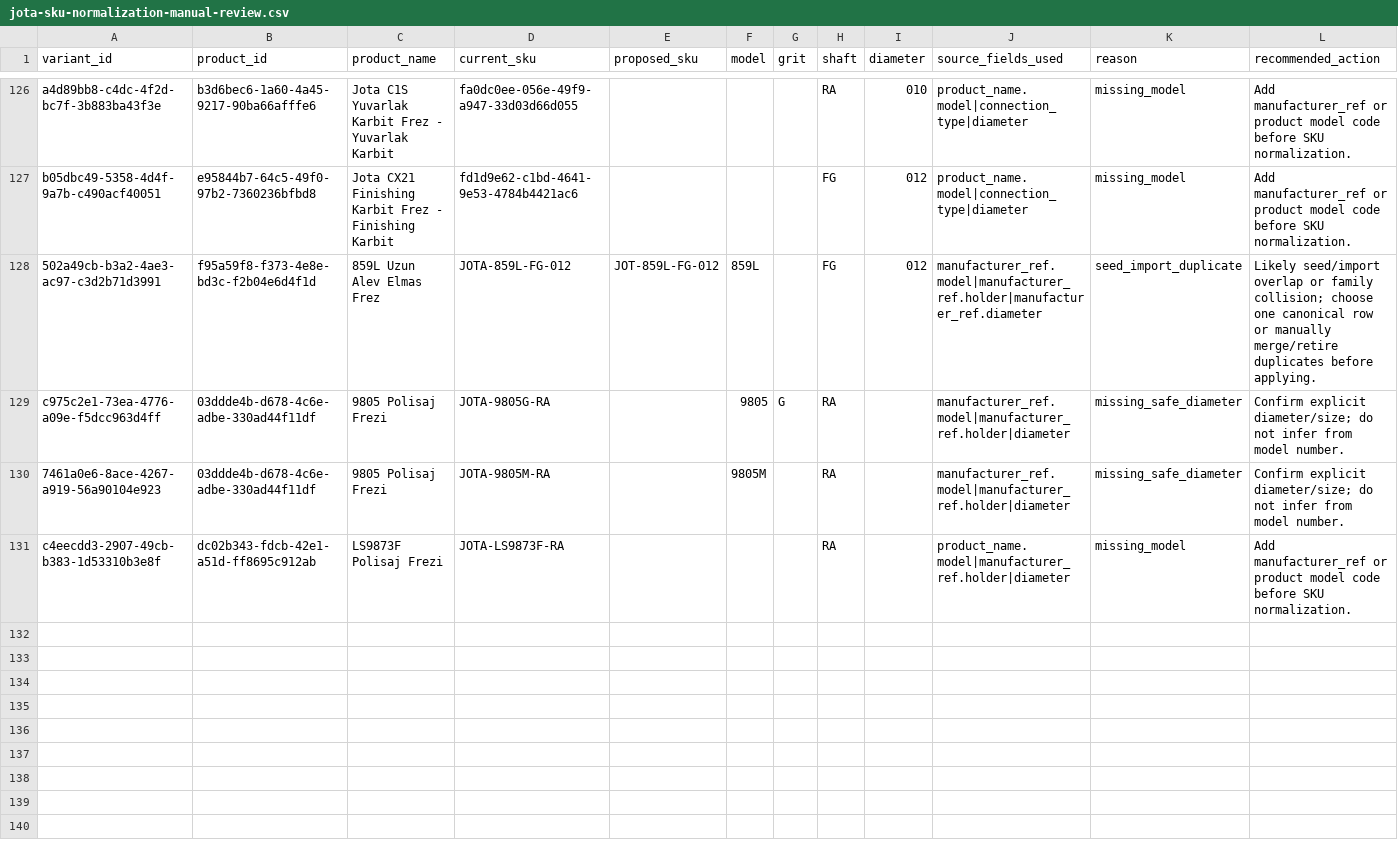
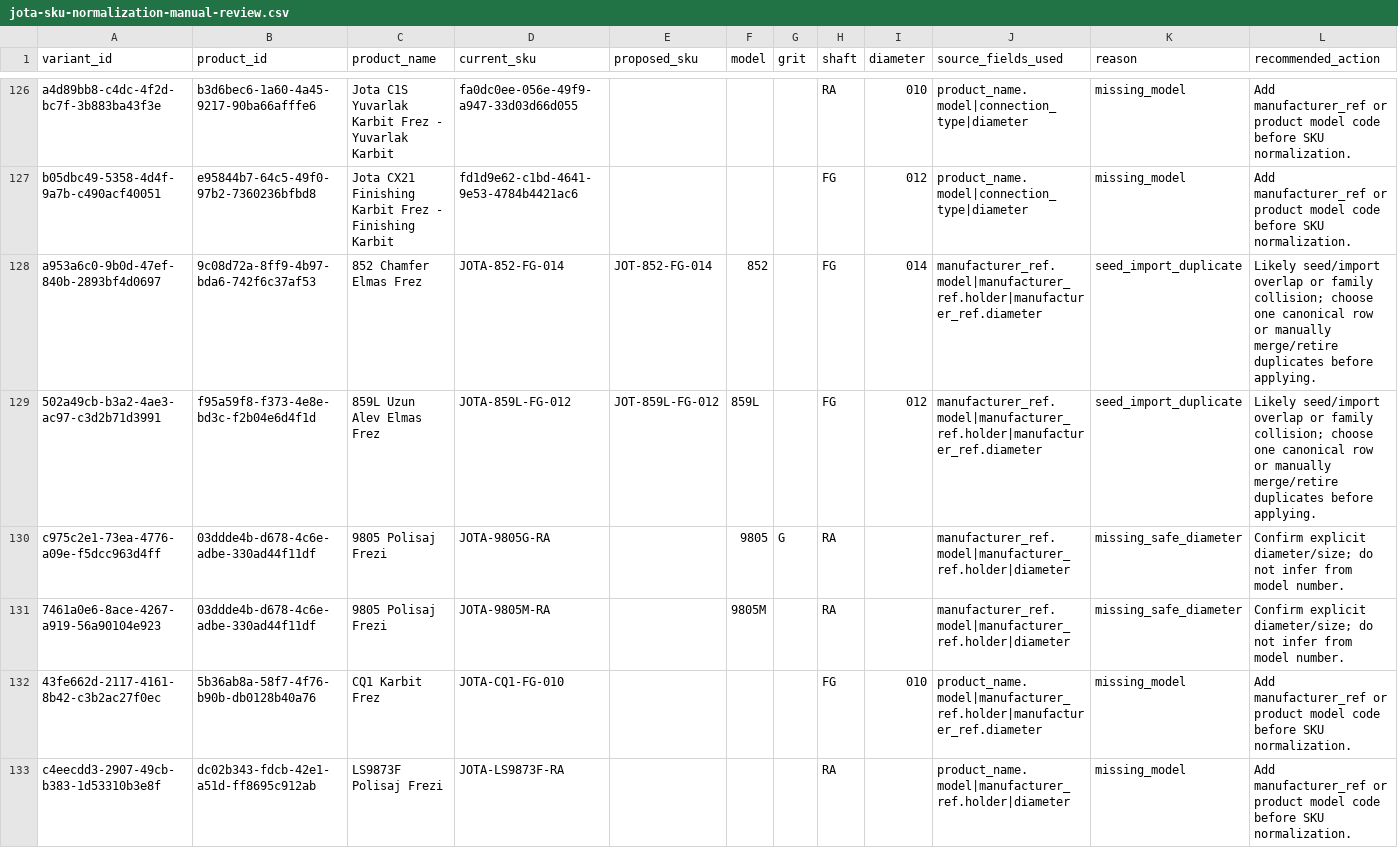
Before and after one commit to medikaldentech10-hue/dentechPro, a CSV file: scripts/reports/jota-sku-normalization-manual-review.csv, drawn as a sheet; only a part is shown, gaps mark what is left out; the diff names each change by its address in the sheet, - before the commit and + after, or states it on an @@ line.

Commit message:
Record safe JOTA SKU apply results

```diff
--- a/scripts/reports/jota-sku-normalization-manual-review.csv
+++ b/scripts/reports/jota-sku-normalization-manual-review.csv
+row 128: a953a6c0-9b0d-47ef-840b-2893bf4d0697 | 9c08d72a-8ff9-4b97-bda6-742f6c37af53 | 852 Chamfer Elmas Frez | JOTA-852-FG-014 | JOT-852-FG-014 | 852 |  | FG | 014 | manufacturer_ref.model|manufacturer_ref.holder|manufacturer_ref.diameter | seed_import_duplicate | Likely seed/import overlap or family collision; choose one canonical row or manually merge/retire duplicates before applying.
+row 132: 43fe662d-2117-4161-8b42-c3b2ac27f0ec | 5b36ab8a-58f7-4f76-b90b-db0128b40a76 | CQ1 Karbit Frez | JOTA-CQ1-FG-010 |  |  |  | FG | 010 | product_name.model|manufacturer_ref.holder|manufacturer_ref.diameter | missing_model | Add manufacturer_ref or product model code before SKU normalization.
```
Also changed, not shown: 5 other files.
